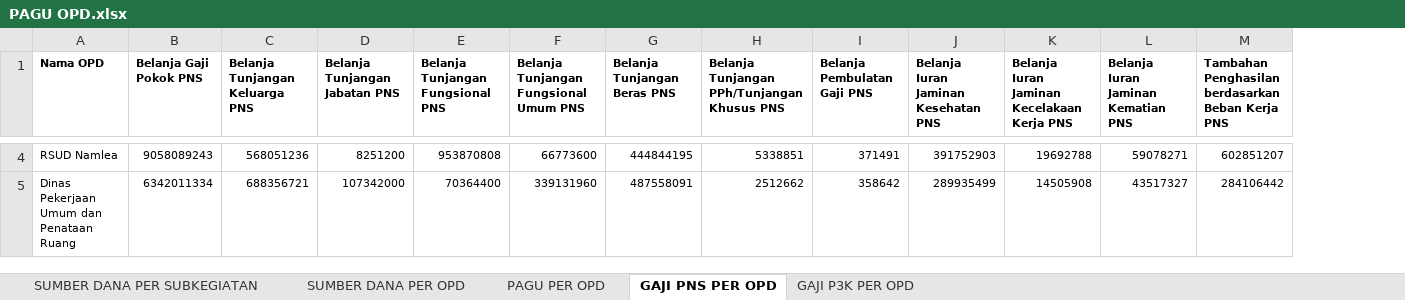
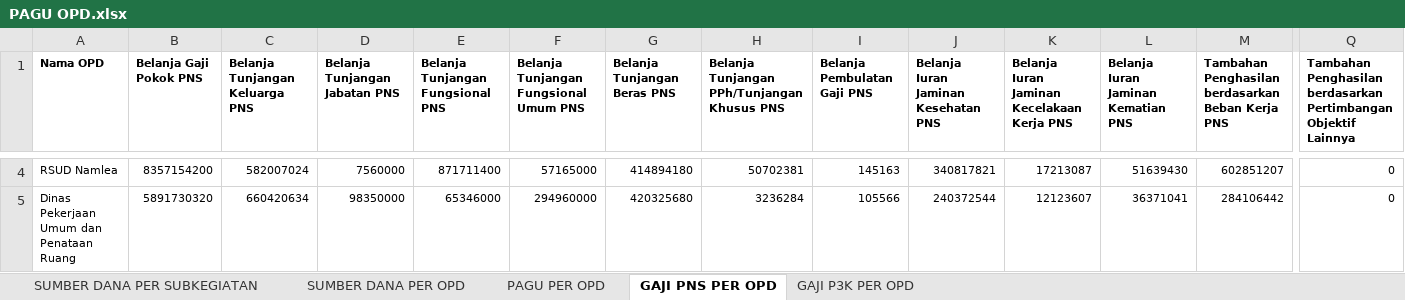
Before and after one commit to bpkadkabburu/sipd-ri, an Excel workbook: PAGU OPD.xlsx, sheet GAJI PNS PER OPD, drawn as a sheet; only a part is shown, gaps mark what is left out; values as stored, in another font and other column widths than the file's, no borders; the diff covers the shown part only; the diff names each change by its address in the sheet, - before the commit and + after, or states it on an @@ line.

```diff
--- a/PAGU OPD.xlsx (sheet GAJI PNS PER OPD)
+++ b/PAGU OPD.xlsx (sheet GAJI PNS PER OPD)
+column Q, row 1: Tambahan Penghasilan berdasarkan Pertimbangan Objektif Lainnya; rows 4-5: 0 | 0
-B4 (Belanja Gaji Pokok PNS): 9058089243
+B4 (Belanja Gaji Pokok PNS): 8357154200
-C4 (Belanja Tunjangan Keluarga PNS): 568051236
+C4 (Belanja Tunjangan Keluarga PNS): 582007024
-D4 (Belanja Tunjangan Jabatan PNS): 8251200
+D4 (Belanja Tunjangan Jabatan PNS): 7560000
-E4 (Belanja Tunjangan Fungsional PNS): 953870808
+E4 (Belanja Tunjangan Fungsional PNS): 871711400
-F4: 66773600
+F4: 57165000
-G4 (Belanja Tunjangan Beras PNS): 444844195
+G4 (Belanja Tunjangan Beras PNS): 414894180
-H4: 5338851
+H4: 50702381
-I4 (Belanja Pembulatan Gaji PNS): 371491
+I4 (Belanja Pembulatan Gaji PNS): 145163
-J4: 391752903
+J4: 340817821
-K4: 19692788
+K4: 17213087
-L4: 59078271
+L4: 51639430
-B5 (Belanja Gaji Pokok PNS): 6342011334
+B5 (Belanja Gaji Pokok PNS): 5891730320
-C5 (Belanja Tunjangan Keluarga PNS): 688356721
+C5 (Belanja Tunjangan Keluarga PNS): 660420634
-D5 (Belanja Tunjangan Jabatan PNS): 107342000
+D5 (Belanja Tunjangan Jabatan PNS): 98350000
-E5 (Belanja Tunjangan Fungsional PNS): 70364400
+E5 (Belanja Tunjangan Fungsional PNS): 65346000
-F5: 339131960
+F5: 294960000
-G5 (Belanja Tunjangan Beras PNS): 487558091
+G5 (Belanja Tunjangan Beras PNS): 420325680
-H5: 2512662
+H5: 3236284
-I5 (Belanja Pembulatan Gaji PNS): 358642
+I5 (Belanja Pembulatan Gaji PNS): 105566
-J5: 289935499
+J5: 240372544
-K5: 14505908
+K5: 12123607
-L5: 43517327
+L5: 36371041
```
Also changed, not shown: 1 added row, 1 removed row and 462 edited cells elsewhere in this sheet, sheet SUMBER DANA PER SUBKEGIATAN, sheet GAJI P3K PER OPD, sheet SUMBER DANA PER OPD, sheet PAGU PER OPD, KUAPPAS-2025.xlsx, 29 other files.
